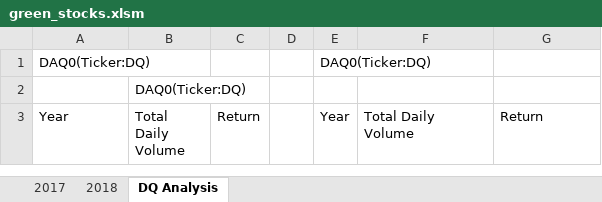
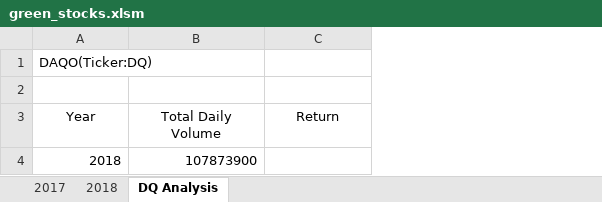
Before and after one commit to SnehaJoshi11/stock-analysis, an Excel workbook: green_stocks.xlsm, sheet DQ Analysis, drawn as a sheet; values as stored, in another font and other column widths than the file's, no borders; removed rows and columns are numbered as before the commit, all else as after; the diff names each change by its address in the sheet, - before the commit and + after, or states it on an @@ line.

Commit message:
file updated

```diff
--- a/green_stocks.xlsm (sheet DQ Analysis)
+++ b/green_stocks.xlsm (sheet DQ Analysis)
-column B (Total Daily Volume), row 2: DAQ0(Ticker:DQ)
-column C (Return), empty
-column D, empty
-column E (Year), row 1: DAQ0(Ticker:DQ)
-A1 (Year): DAQ0(Ticker:DQ)
+A1 (Year): DAQO(Ticker:DQ)
-A3 alignment: left
+A3 alignment: center
-B3:C3 alignment: left
+B3:C3 alignment: center
+row 4: 2018 | 107873900
```
